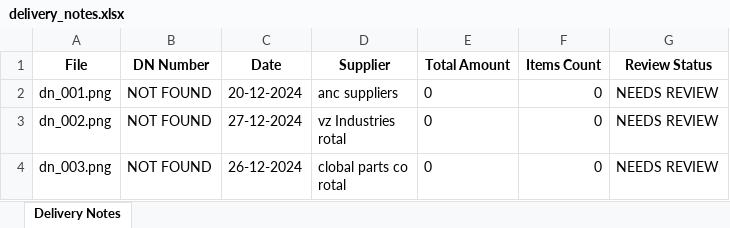
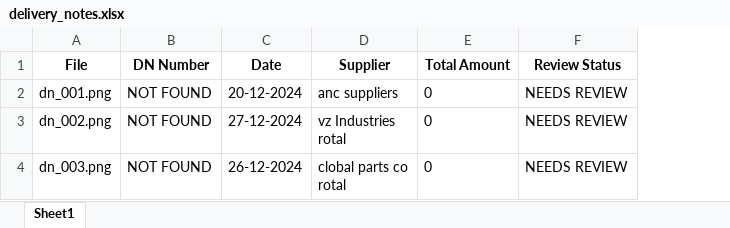
Before and after one commit to jit0341/python-automation-projects, an Excel workbook: 05-simple-ocr-client/output/delivery_notes.xlsx, sheet Sheet1, drawn as a sheet; values as stored, in another font and other column widths than the file's, no borders; the diff names each change by its address in the sheet, - before the commit and + after, or states it on an @@ line.

Commit message:
Two ocr files created. simple and advanced.

```diff
--- a/05-simple-ocr-client/output/delivery_notes.xlsx (sheet Sheet1)
+++ b/05-simple-ocr-client/output/delivery_notes.xlsx (sheet Sheet1)
-sheet tab: Delivery Notes
+sheet tab: Sheet1
-column F (Items Count), rows 2-4: all 0
```
Also changed, not shown: 2 other files.
